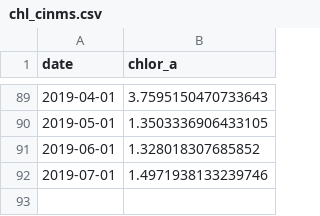
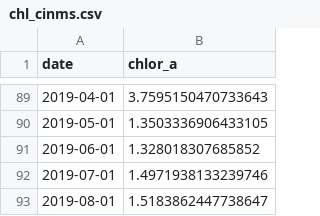
Before and after one commit to noaa-onms/cinms, a CSV file: data/oceano/chl_cinms.csv, drawn as a sheet; only a part is shown, gaps mark what is left out.

```diff
--- a/data/oceano/chl_cinms.csv
+++ b/data/oceano/chl_cinms.csv
@@ -92 +92,2 @@ date,chlor_a
 2019-07-01,1.4971938133239746
+2019-08-01,1.5183862447738647
```
Also changed, not shown: docs/data/oceano/chl_cinms.csv, docs/svg/svg_links_cinms.csv, 51 other files.
